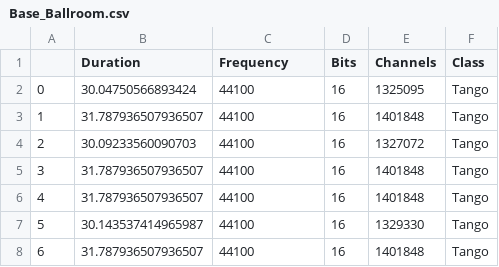
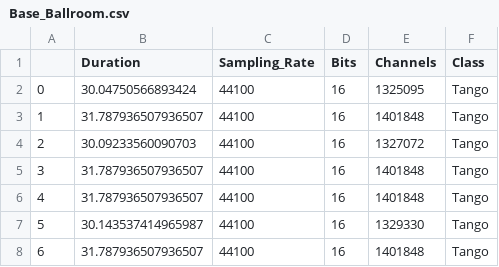
Before and after one commit to FranciscoMaik/Processamento_de_audio, a CSV file: csv/Base_Ballroom.csv, drawn as a sheet; only a part is shown.

```diff
--- a/csv/Base_Ballroom.csv
+++ b/csv/Base_Ballroom.csv
@@ -1,2 +1,2 @@
-,Duration,Frequency,Bits,Channels,Class
+,Duration,Sampling_Rate,Bits,Channels,Class
 0,30.04750566893424,44100,16,1325095,Tango
```
Also changed, not shown: 1 other file.
